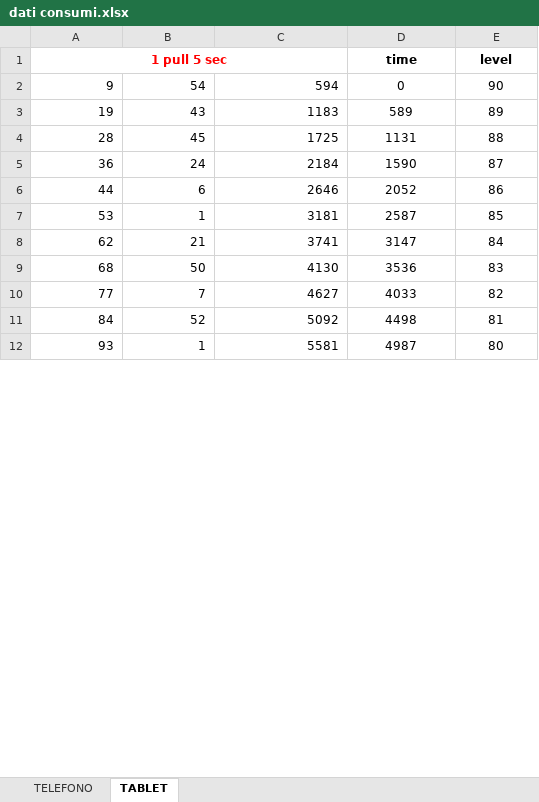
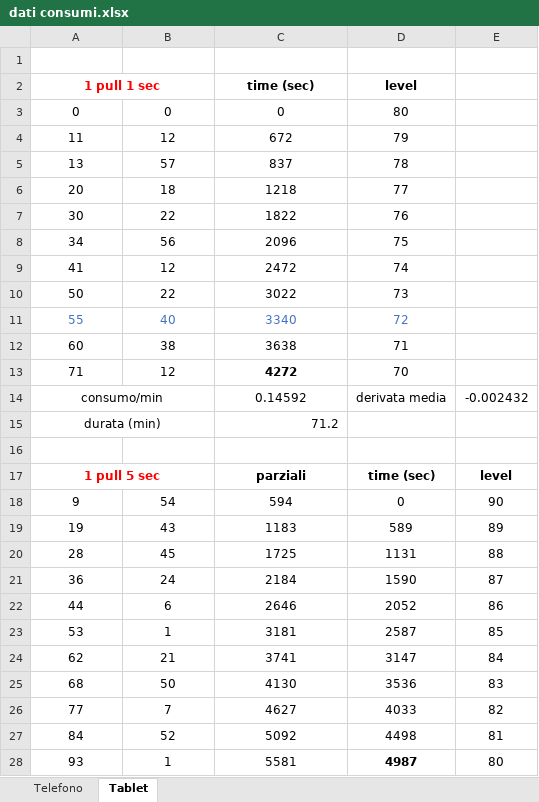
Before and after one commit to alexiey91/MSA, an Excel workbook: Statistiche/tablet/dati consumi.xlsx, sheet Tablet, drawn as a sheet; only a part is shown; values as stored, in another font and other column widths than the file's, no borders; charts and pictures not drawn; removed rows and columns are numbered as before the commit, all else as after; the diff covers the shown part only; the diff names each change by its address in the sheet, - before the commit and + after, or states it on an @@ line.

```diff
--- a/Statistiche/tablet/dati consumi.xlsx (sheet Tablet)
+++ b/Statistiche/tablet/dati consumi.xlsx (sheet Tablet)
-sheet tab: TELEFONO
+sheet tab: Telefono
-sheet tab: TABLET
+sheet tab: Tablet
+row 1: (empty)
+row 2: 1 pull 1 sec |  | time (sec) | level
+row 3: 0 | 0 | 0 | 80
@@ row 18 moved to row 4: 11 @@
@@ row 19 moved to row 5: 13 @@
@@ row 20 moved to row 6: 20 @@
@@ row 21 moved to row 7: 30 @@
@@ row 22 moved to row 8: 34 @@
@@ row 23 moved to row 9: 41 @@
@@ row 24 moved to row 10: 50 @@
@@ row 25 moved to row 11: 55 @@
@@ row 26 moved to row 12: 60 @@
+row 13: 71 | 12 | 4272 | 70
+row 14: consumo/min |  | 0.14592 | derivata media | -0.002432
+row 15: durata (min) |  | 71.2
+row 16: (empty)
-A1:C1 merged
+A17:B17 merged
-C17: (empty)
+C17: parziali
-D17: time
+D17: time (sec)
-A18:C28 alignment: right
+A18:C28 alignment: center
-D28 bold: off
+D28 bold: on
```
Also changed, not shown: 27 added rows, 8 edited cells and cell formats elsewhere in this sheet, formulas that keep their value, charts or pictures, 4 other files.
